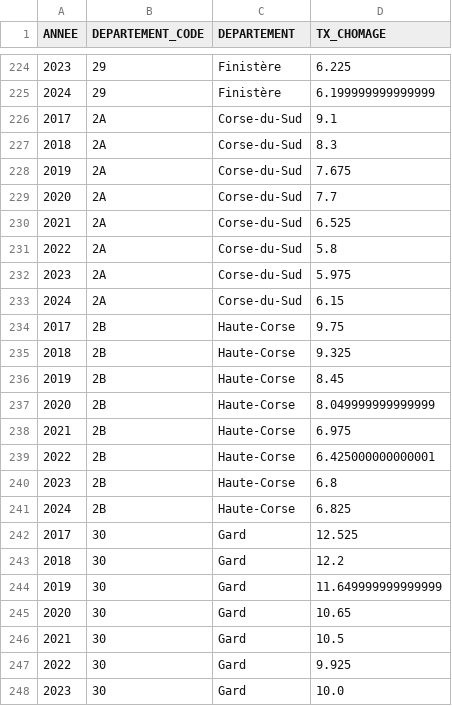
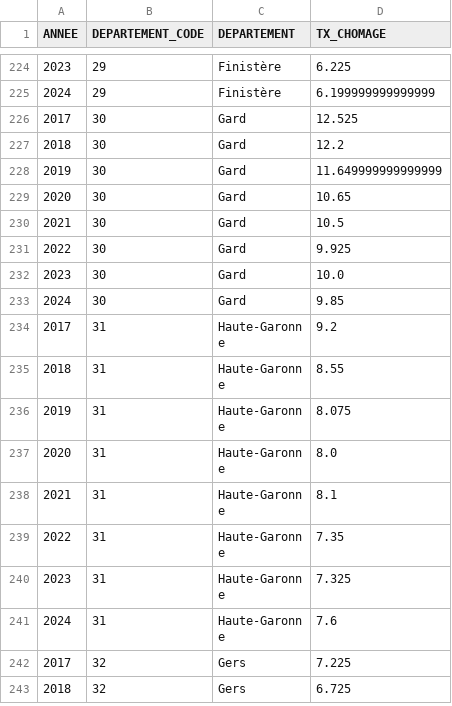
Before and after one commit to spideystreet/epsi-mspr-1, a CSV file: data/2017_2024_CHOMAGE_prepared.csv, drawn as a sheet; only a part is shown, gaps mark what is left out; the shorter side is filled out with more unchanged rows.

```diff
--- a/data/2017_2024_CHOMAGE_prepared.csv
+++ b/data/2017_2024_CHOMAGE_prepared.csv
@@ -225,18 +225,2 @@ ANNEE,DEPARTEMENT_CODE,DEPARTEMENT,TX_CHOMAGE
 2024,29,Finistère,6.199999999999999
-2017,2A,Corse-du-Sud,9.1
-2018,2A,Corse-du-Sud,8.3
-2019,2A,Corse-du-Sud,7.675
-2020,2A,Corse-du-Sud,7.7
-2021,2A,Corse-du-Sud,6.525
-2022,2A,Corse-du-Sud,5.8
-2023,2A,Corse-du-Sud,5.975
-2024,2A,Corse-du-Sud,6.15
-2017,2B,Haute-Corse,9.75
-2018,2B,Haute-Corse,9.325
-2019,2B,Haute-Corse,8.45
-2020,2B,Haute-Corse,8.049999999999999
-2021,2B,Haute-Corse,6.975
-2022,2B,Haute-Corse,6.425000000000001
-2023,2B,Haute-Corse,6.8
-2024,2B,Haute-Corse,6.825
 2017,30,Gard,12.525
```
Also changed, not shown: data/2017_2024_CRIMINALITE_prepared.csv, data/2017_2024_IMMIGRATION_prepared.csv, 1 other file.
